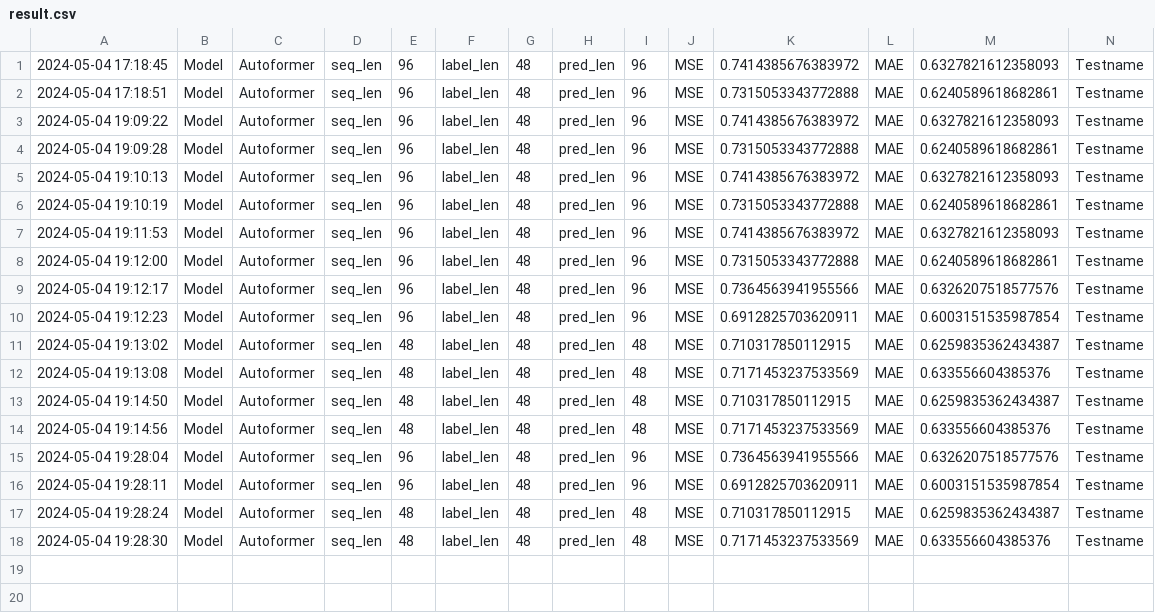
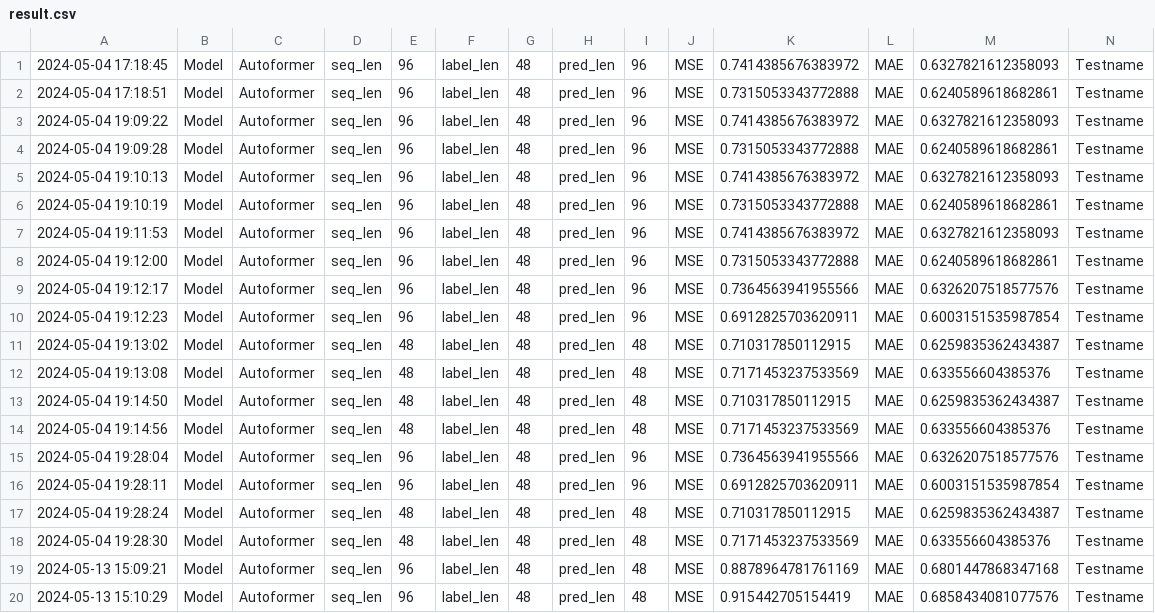
Before and after one commit to lian333/transformer_all, a CSV file: result.csv, drawn as a sheet; only a part is shown; rows hold the shown columns only; the diff names each change by its address in the sheet, - before the commit and + after, or states it on an @@ line.

```diff
--- a/result.csv
+++ b/result.csv
+row 19: 2024-05-13 15:09:21 | Model | Autoformer | seq_len | 96 | label_len | 48 | pred_len | 48 | MSE | 0.8878964781761169 | MAE | 0.6801447868347168 | Testname
+row 20: 2024-05-13 15:10:29 | Model | Autoformer | seq_len | 96 | label_len | 48 | pred_len | 48 | MSE | 0.915442705154419 | MAE | 0.6858434081077576 | Testname
```
Also changed, not shown: 5 other files.
